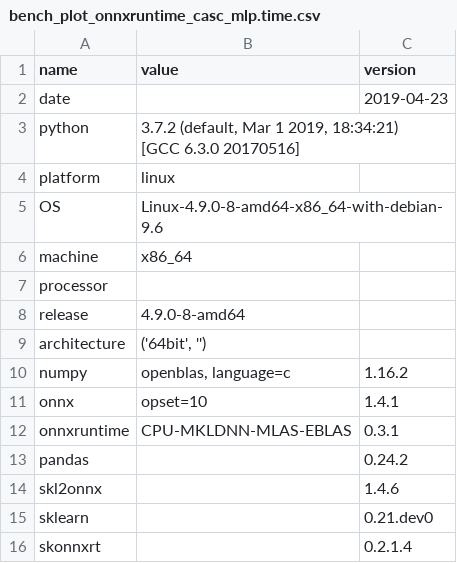
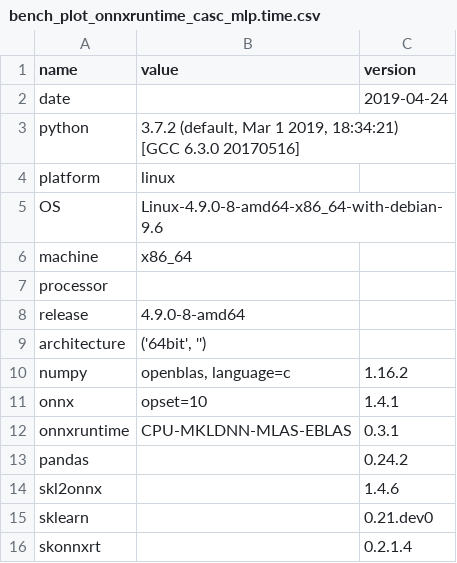
Before and after one commit to sdpython/_benchmarks, a CSV file: onnx/results/bench_plot_onnxruntime_casc_mlp.time.csv, drawn as a sheet.

```diff
--- a/onnx/results/bench_plot_onnxruntime_casc_mlp.time.csv
+++ b/onnx/results/bench_plot_onnxruntime_casc_mlp.time.csv
@@ -1,3 +1,3 @@
 name,value,version
-date,,2019-04-23
+date,,2019-04-24
 python,"3.7.2 (default, Mar  1 2019, 18:34:21)
```
Also changed, not shown: onnx/results/bench_plot_onnxruntime_casc_mlp.perf.csv, 1 other file.
